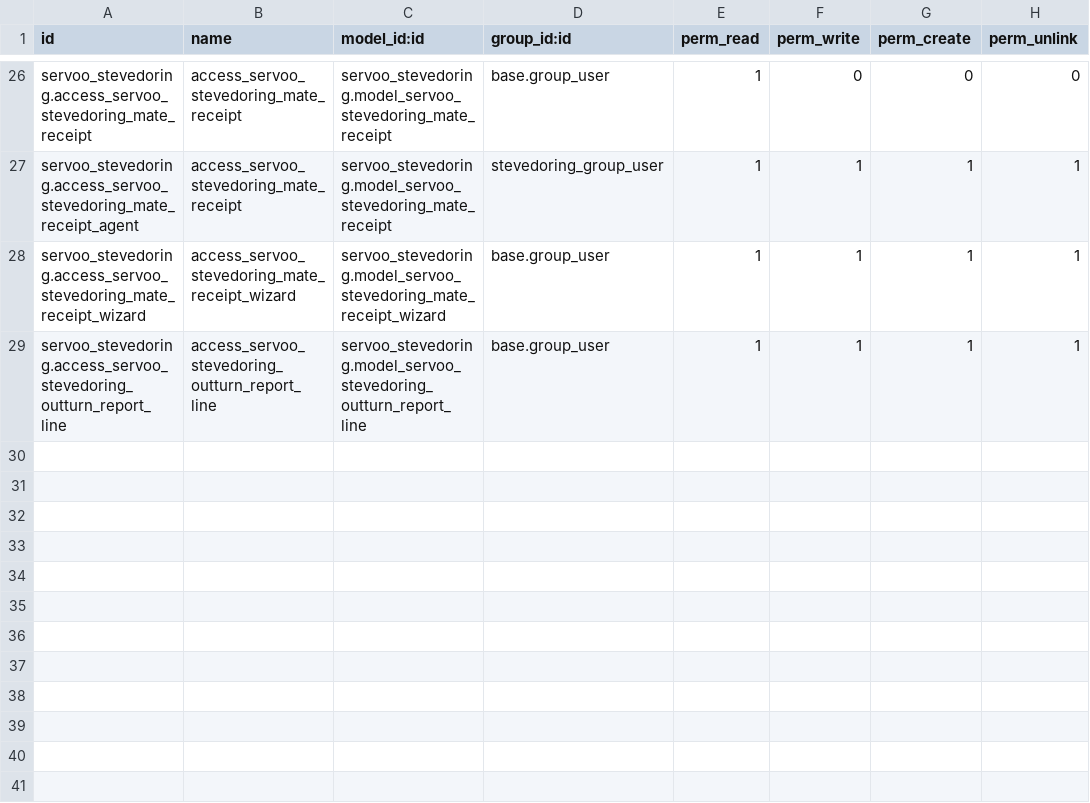
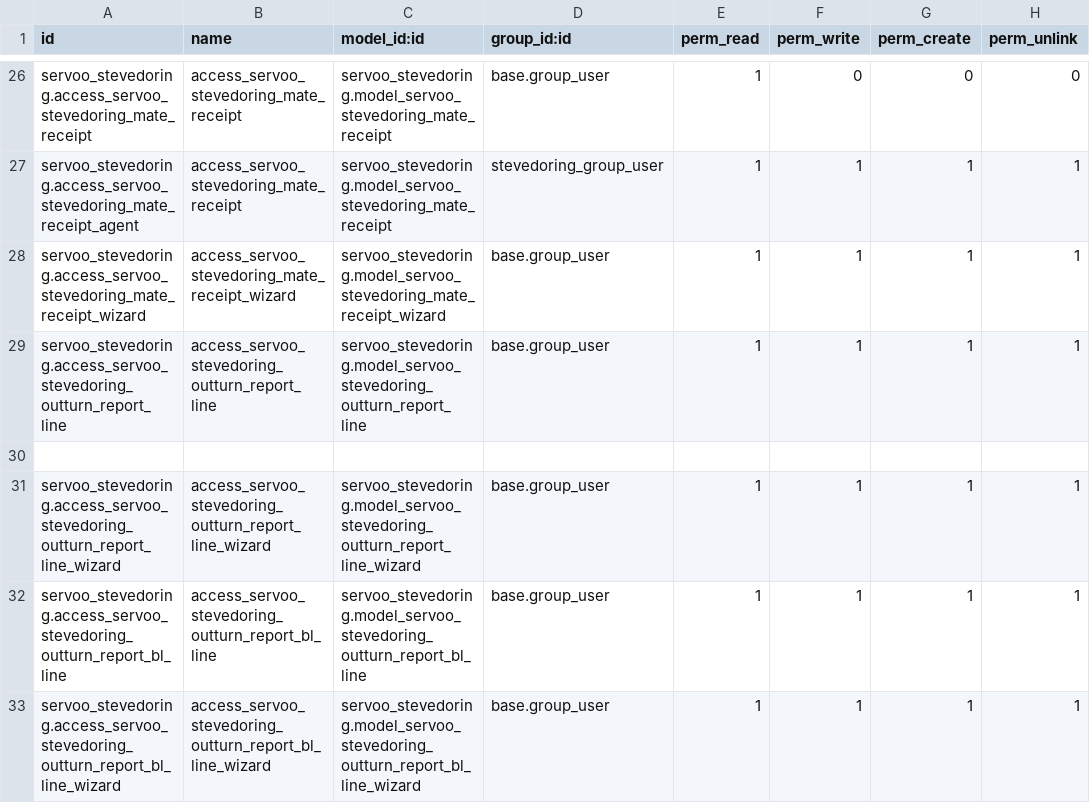
Before and after one commit to faouzabdul/ERP-Transit-Aconnage-Shipping, a CSV file: servoo_stevedoring/security/ir.model.access.csv, drawn as a sheet; only a part is shown, gaps mark what is left out; the diff names each change by its address in the sheet, - before the commit and + after, or states it on an @@ line.

Commit message:
Prise en compte des spécificités du outturn report

```diff
--- a/servoo_stevedoring/security/ir.model.access.csv
+++ b/servoo_stevedoring/security/ir.model.access.csv
+row 30: (empty)
+row 31: servoo_stevedoring.access_servoo_stevedoring_outturn_report_line_wizard | access_servoo_stevedoring_outturn_report_line_wizard | servoo_stevedoring.model_servoo_stevedoring_outturn_report_line_wizard | base.group_user | 1 | 1 | 1 | 1
+row 32: servoo_stevedoring.access_servoo_stevedoring_outturn_report_bl_line | access_servoo_stevedoring_outturn_report_bl_line | servoo_stevedoring.model_servoo_stevedoring_outturn_report_bl_line | base.group_user | 1 | 1 | 1 | 1
+row 33: servoo_stevedoring.access_servoo_stevedoring_outturn_report_bl_line_wizard | access_servoo_stevedoring_outturn_report_bl_line_wizard | servoo_stevedoring.model_servoo_stevedoring_outturn_report_bl_line_wizard | base.group_user | 1 | 1 | 1 | 1
```
Also changed, not shown: 9 other files.
